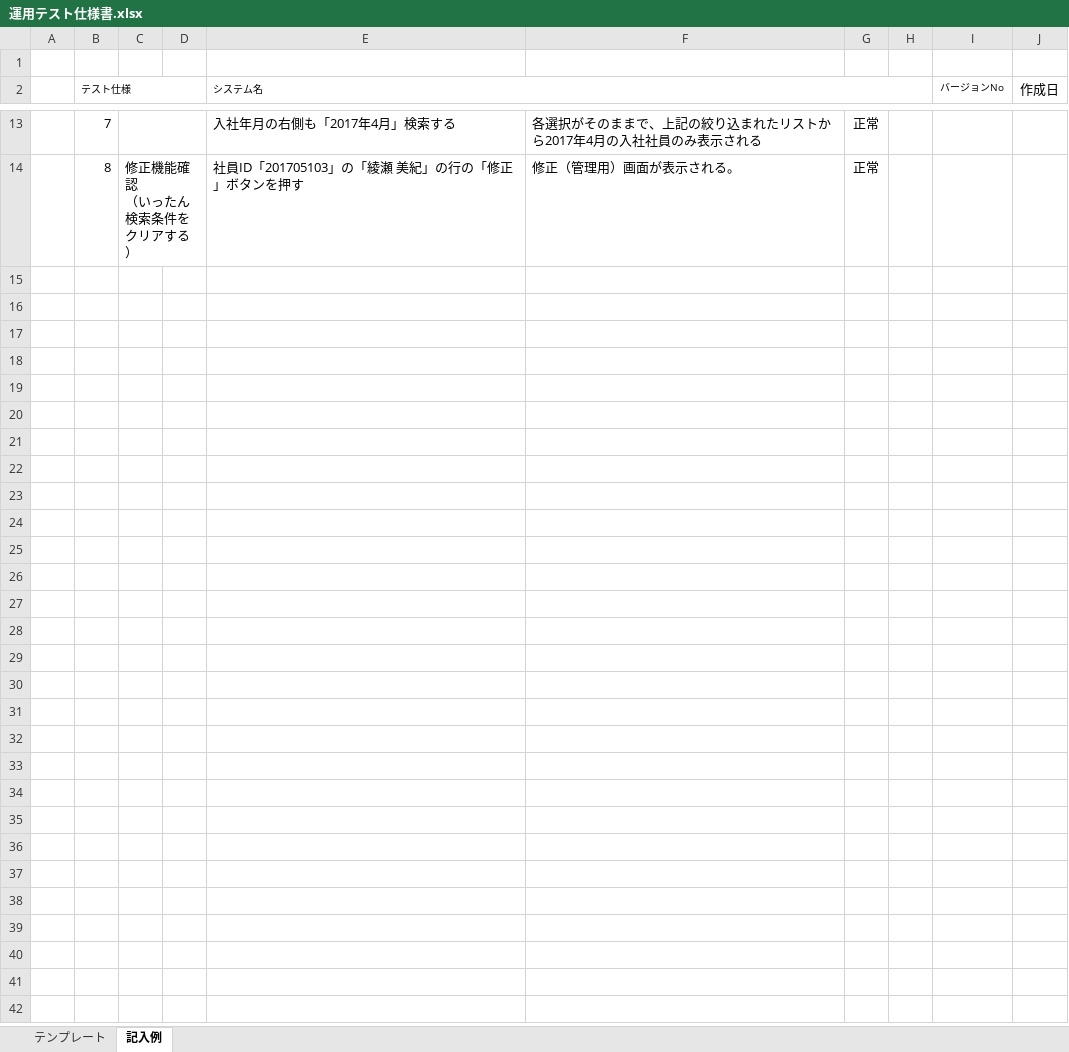
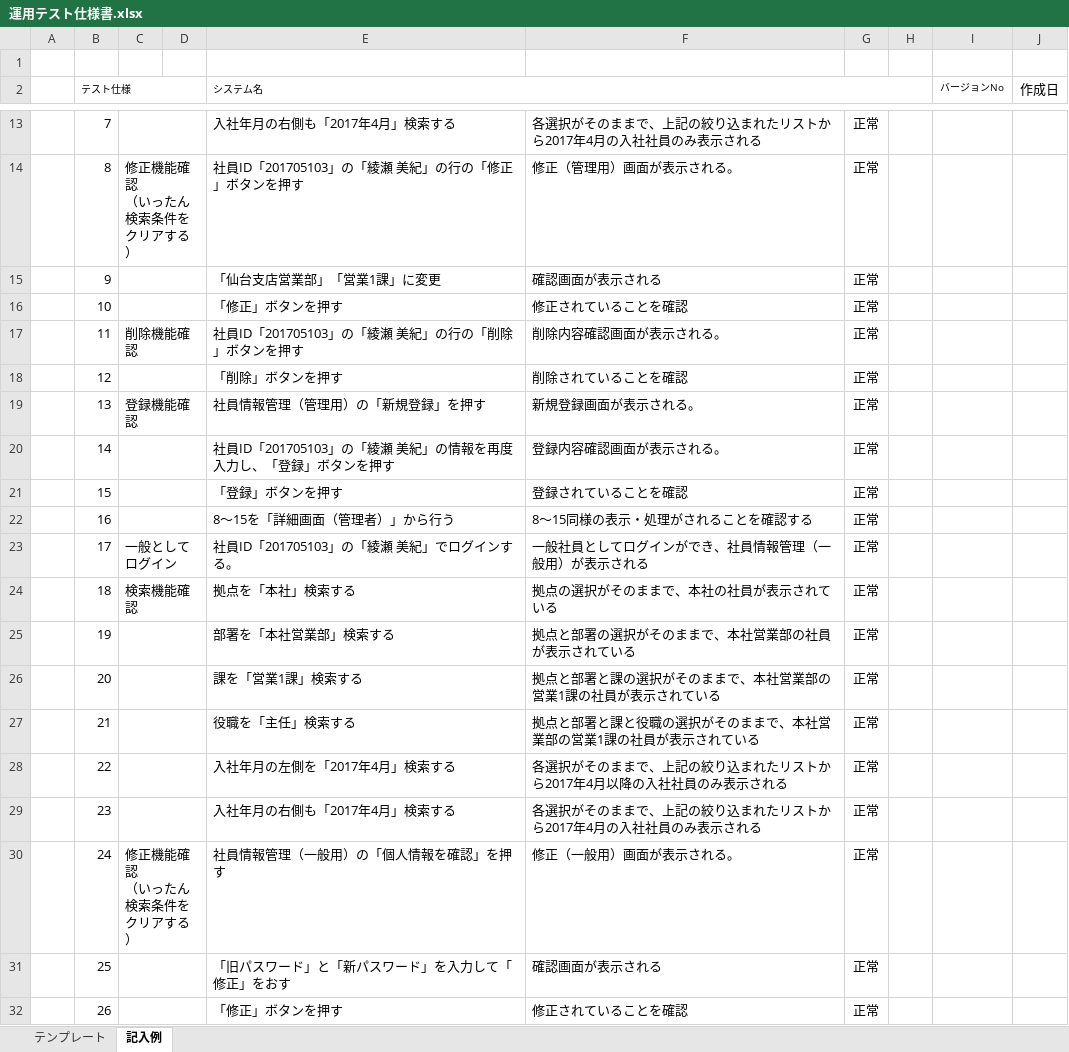
Before and after one commit to java201710/java, an Excel workbook: 総合演習資料/4.テスト仕様/運用テスト仕様書.xlsx, sheet 記入例, drawn as a sheet; only a part is shown, gaps mark what is left out; values as stored, in another font and other column widths than the file's, no borders; ↵ is a line break in a cell; the diff covers the shown part only; the diff names each change by its address in the sheet, - before the commit and + after, or states it on an @@ line.

```diff
--- a/総合演習資料/4.テスト仕様/運用テスト仕様書.xlsx (sheet 記入例)
+++ b/総合演習資料/4.テスト仕様/運用テスト仕様書.xlsx (sheet 記入例)
+row 15:  | 9 |  |  | 「仙台支店営業部」「営業1課」に変更 | 確認画面が表示される | 正常
+row 16:  | 10 |  |  | 「修正」ボタンを押す | 修正されていることを確認 | 正常
+row 17:  | 11 | 削除機能確認 |  | 社員ID「201705103」の「綾瀬 美紀」の行の「削除」ボタンを押す | 削除内容確認画面が表示される。 | 正常
+row 18:  | 12 |  |  | 「削除」ボタンを押す | 削除されていることを確認 | 正常
+row 19:  | 13 | 登録機能確認 |  | 社員情報管理（管理用）の「新規登録」を押す | 新規登録画面が表示される。 | 正常
+row 20:  | 14 |  |  | 社員ID「201705103」の「綾瀬 美紀」の情報を再度入力し、「登録」ボタンを押す | 登録内容確認画面が表示される。 | 正常
+row 21:  | 15 |  |  | 「登録」ボタンを押す | 登録されていることを確認 | 正常
+row 22:  | 16 |  |  | 8～15を「詳細画面（管理者）」から行う | 8～15同様の表示・処理がされることを確認する | 正常
+row 23:  | 17 | 一般としてログイン |  | 社員ID「201705103」の「綾瀬 美紀」でログインする。 | 一般社員としてログインができ、社員情報管理（一般用）が表示される | 正常
+row 24:  | 18 | 検索機能確認 |  | 拠点を「本社」検索する | 拠点の選択がそのままで、本社の社員が表示されている | 正常
+row 25:  | 19 |  |  | 部署を「本社営業部」検索する | 拠点と部署の選択がそのままで、本社営業部の社員が表示されている | 正常
+row 26:  | 20 |  |  | 課を「営業1課」検索する | 拠点と部署と課の選択がそのままで、本社営業部の営業1課の社員が表示されている | 正常
+row 27:  | 21 |  |  | 役職を「主任」検索する | 拠点と部署と課と役職の選択がそのままで、本社営業部の営業1課の社員が表示されている | 正常
+row 28:  | 22 |  |  | 入社年月の左側を「2017年4月」検索する | 各選択がそのままで、上記の絞り込まれたリストから2017年4月以降の入社社員のみ表示される | 正常
+row 29:  | 23 |  |  | 入社年月の右側も「2017年4月」検索する | 各選択がそのままで、上記の絞り込まれたリストから2017年4月の入社社員のみ表示される | 正常
+row 30:  | 24 | 修正機能確認 ↵ （いったん検索条件をクリアする） |  | 社員情報管理（一般用）の「個人情報を確認」を押す | 修正（一般用）画面が表示される。 | 正常
+row 31:  | 25 |  |  | 「旧パスワード」と「新パスワード」を入力して「修正」をおす | 確認画面が表示される | 正常
+row 32:  | 26 |  |  | 「修正」ボタンを押す | 修正されていることを確認 | 正常
```
Also changed, not shown: 14 added rows and 1 edited cell elsewhere in this sheet, 1 other file.
